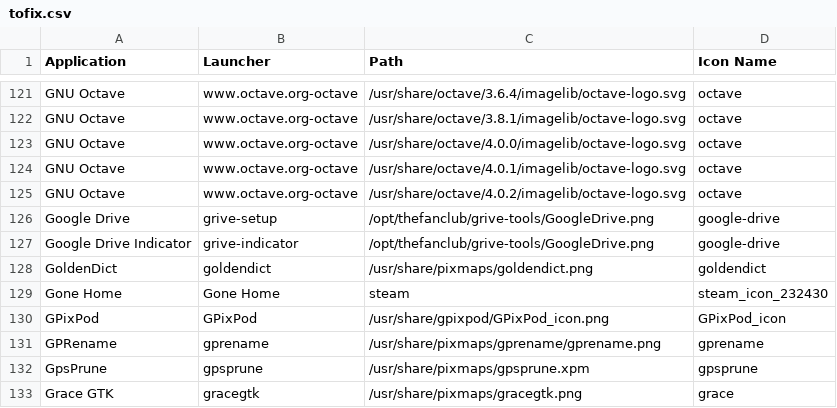
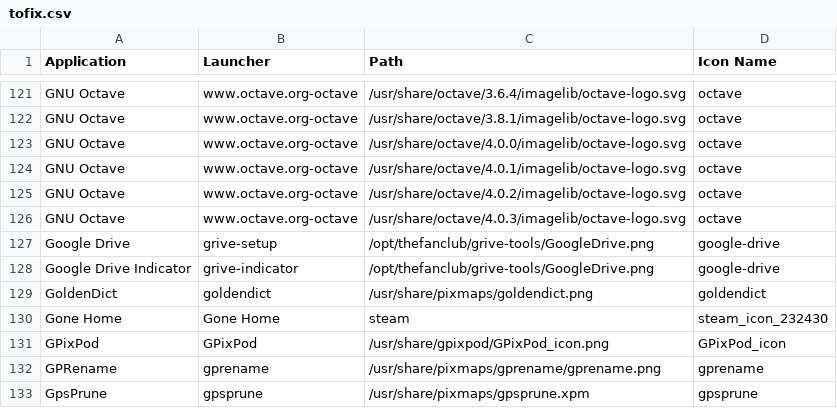
Before and after one commit to Foggalong/hardcode-fixer, a CSV file: tofix.csv, drawn as a sheet; only a part is shown, gaps mark what is left out; the shorter side is filled out with more unchanged rows.

Commit message:
Fix for Octave 4.0.3

```diff
--- a/tofix.csv
+++ b/tofix.csv
@@ -125,2 +125,3 @@ GNU Octave,www.octave.org-octave,/usr/share/octave/4.0.1/imagelib/octave-logo.sv
 GNU Octave,www.octave.org-octave,/usr/share/octave/4.0.2/imagelib/octave-logo.svg,octave
+GNU Octave,www.octave.org-octave,/usr/share/octave/4.0.3/imagelib/octave-logo.svg,octave
 Google Drive,grive-setup,/opt/thefanclub/grive-tools/GoogleDrive.png,google-drive
```
